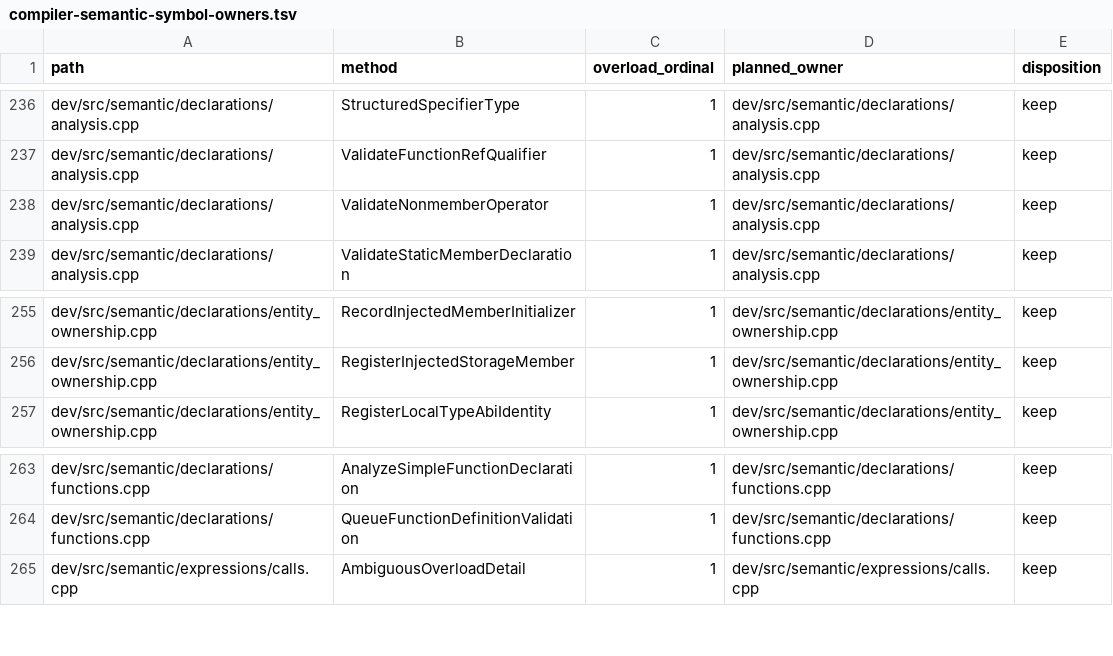
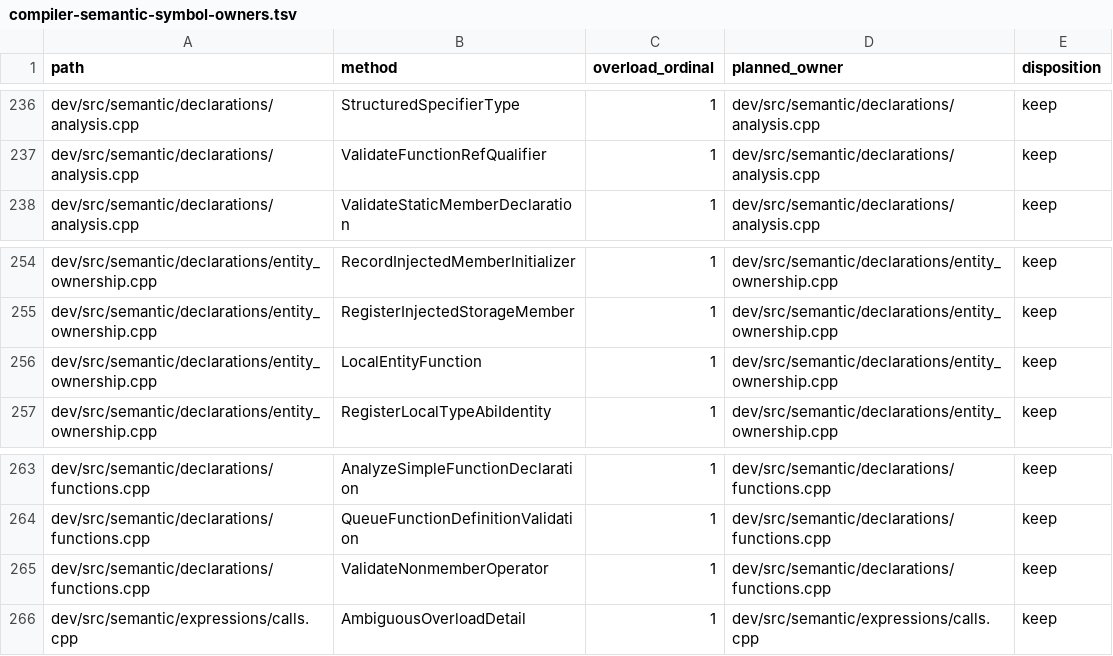
Before and after one commit to vishvananda/cppgm-extended, a TSV file: scripts/architecture/compiler-semantic-symbol-owners.tsv, drawn as a sheet; only a part is shown, gaps mark what is left out; removed rows and columns are numbered as before the commit, all else as after; the diff names each change by its address in the sheet, - before the commit and + after, or states it on an @@ line.

Commit message:
Declare a constructor's and destructor's local classes and lambdas once for both entries
A constructor's or destructor's body is analyzed for its complete-object
entry and again for its base-subobject entry. Each analysis declared the
body's local classes and lambdas anew, so a class with a base had two
`counter()::step` classes and two closure types; both are named in the
complete entry (`_ZZN1SC1EvEN5Local3getEv`, `_ZZN1SC1EvENKUlvE_clEv`, as
Itanium names them and clang emits them), and the unit failed with
"duplicate native object-symbol label" or "duplicate cross-source function
definition". A local class is one class and a lambda one closure type per
declaration (9.8, 5.1.2p3), whichever entry runs the body.

Analyzer::LocalEntityFunction maps a base entry to its complete entry.
The closure cache is keyed by it, so the second analysis finds the first
closure and only builds its captures in the current scope; a local class
of a constructor or destructor is recorded by its syntax node and that
function, and the second analysis binds the recorded class in its scope
instead of declaring another. Both carry the complete entry as their local
context.

No reference changes. New runtime controls, each failing to compile with
the old compiler: PA11 200-local-class-in-constructor-one-class-per-entry,
PA20 200-lambda-in-constructor-one-closure-per-entry (a closure pointer
taken in both entries is one function) and PA23
200-virtual-base-lifecycle-local-entities-shared (constructor and
destructor local classes and lambdas with a virtual base). The PA11 and
PA20 handouts state the rule.

The non-member operator check moves to declarations/functions so that
declarations/analysis.cpp stays within the file size limit beside the
[[noreturn]] checks.

```diff
--- a/scripts/architecture/compiler-semantic-symbol-owners.tsv
+++ b/scripts/architecture/compiler-semantic-symbol-owners.tsv
-row 238: dev/src/semantic/declarations/analysis.cpp | ValidateNonmemberOperator | 1 | dev/src/semantic/declarations/analysis.cpp | keep
+row 256: dev/src/semantic/declarations/entity_ownership.cpp | LocalEntityFunction | 1 | dev/src/semantic/declarations/entity_ownership.cpp | keep
+row 265: dev/src/semantic/declarations/functions.cpp | ValidateNonmemberOperator | 1 | dev/src/semantic/declarations/functions.cpp | keep
```
Also changed, not shown: 19 other files.
